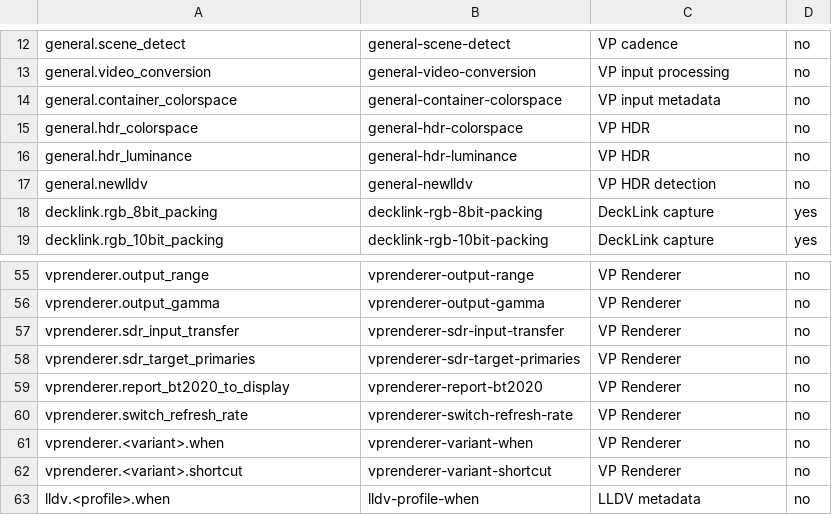
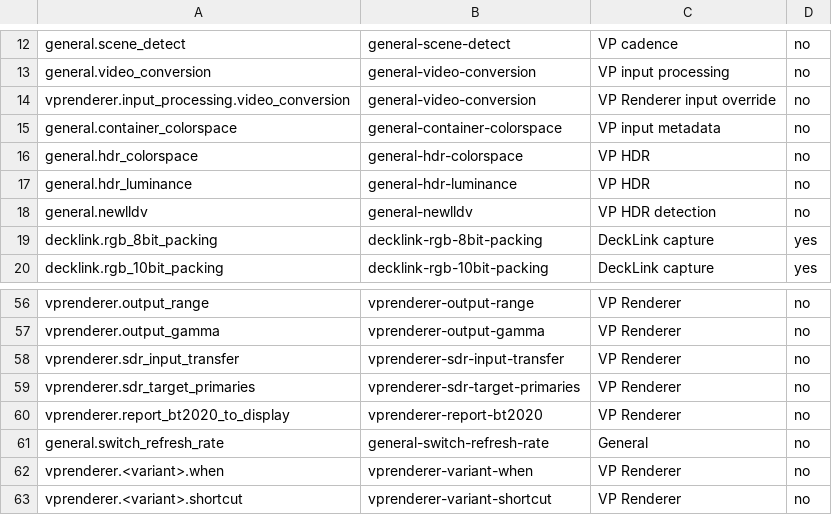
Before and after one commit to billslack2/videoprocessor, a TSV file: docs/configuration-public-fields.tsv, drawn as a sheet; only a part is shown, gaps mark what is left out; the shorter side is filled out with more unchanged rows.

Commit message:
VP-0123 finish renderer input processing overrides

```diff
--- a/docs/configuration-public-fields.tsv
+++ b/docs/configuration-public-fields.tsv
@@ -13,2 +13,3 @@ general.scene_detect	general-scene-detect	VP cadence	no
 general.video_conversion	general-video-conversion	VP input processing	no
+vprenderer.input_processing.video_conversion	general-video-conversion	VP Renderer input override	no
 general.container_colorspace	general-container-colorspace	VP input metadata	no
@@ -59,3 +60,3 @@ vprenderer.sdr_target_primaries	vprenderer-sdr-target-primaries	VP Renderer	no
 vprenderer.report_bt2020_to_display	vprenderer-report-bt2020	VP Renderer	no
-vprenderer.switch_refresh_rate	vprenderer-switch-refresh-rate	VP Renderer	no
+general.switch_refresh_rate	general-switch-refresh-rate	General	no
 vprenderer.<variant>.when	vprenderer-variant-when	VP Renderer	no
```
Also changed, not shown: docs/configuration-public-values.tsv, 12 other files.
